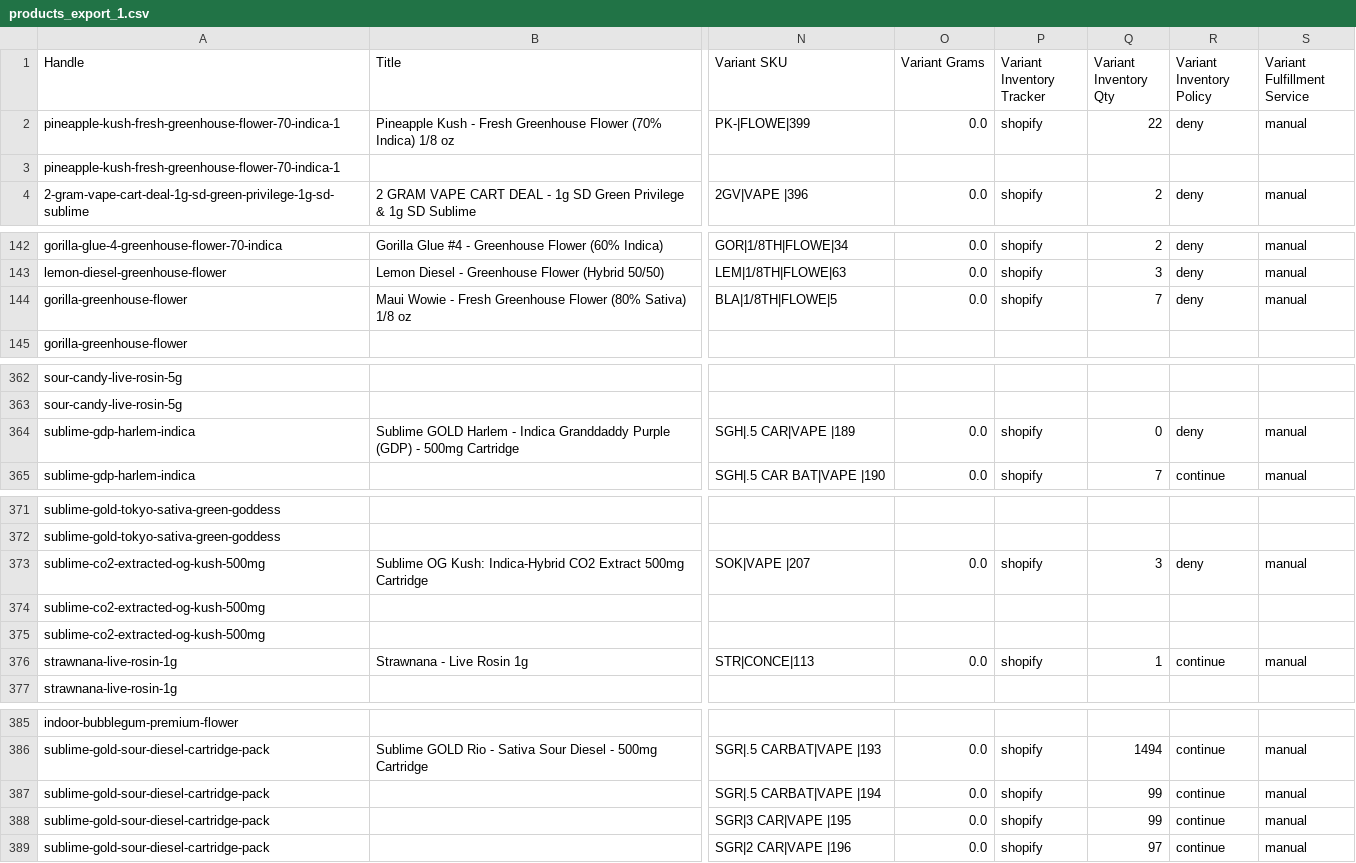
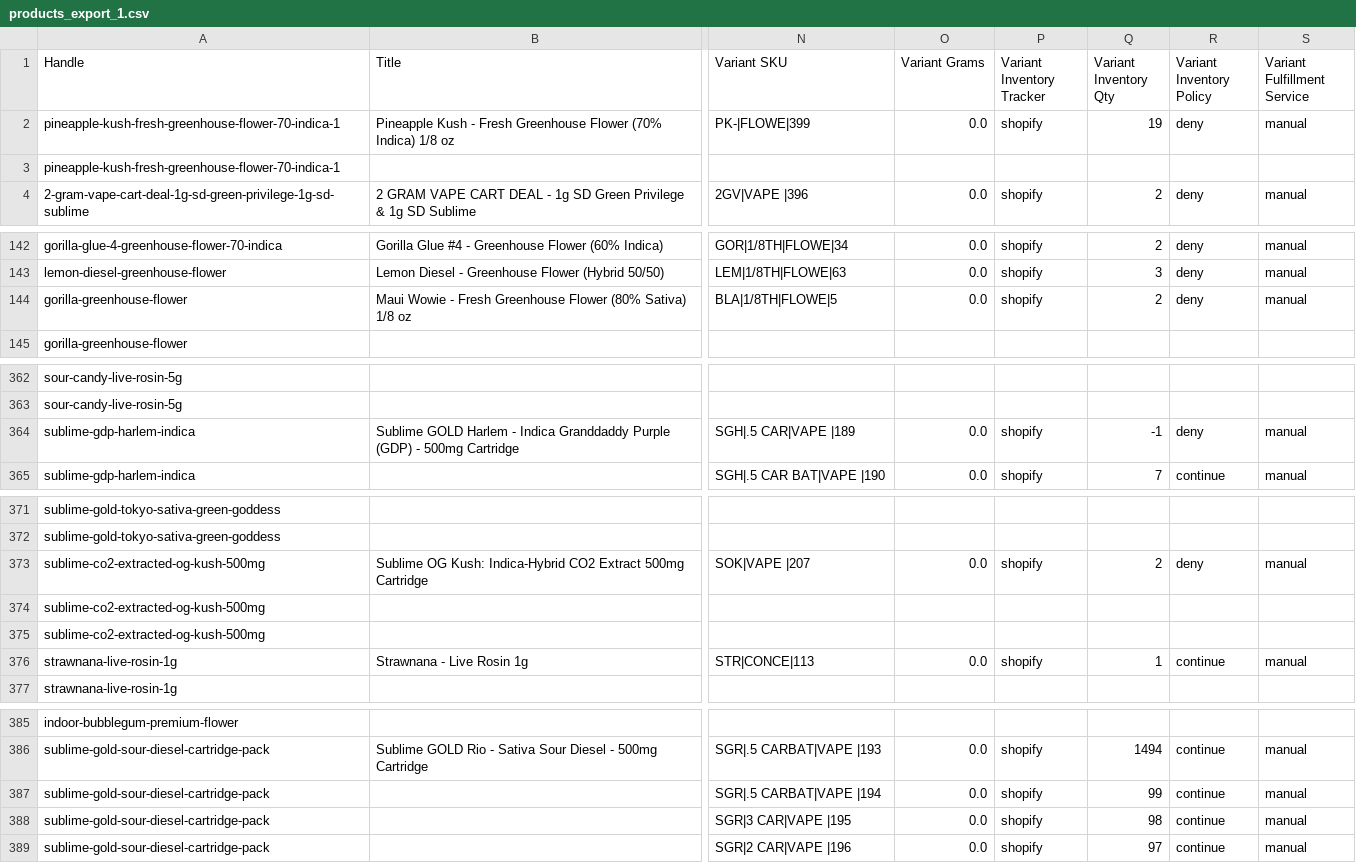
Before and after one commit to sebcampos/ShopifyRepo, a CSV file: products_export_1.csv, drawn as a sheet; only a part is shown, gaps mark what is left out; the diff covers the shown part only; the diff names each change by its address in the sheet, - before the commit and + after, or states it on an @@ line.

```diff
--- a/products_export_1.csv
+++ b/products_export_1.csv
-Q2 (Variant Inventory Qty): 22
+Q2 (Variant Inventory Qty): 19
-Q144 (Variant Inventory Qty): 7
+Q144 (Variant Inventory Qty): 2
-Q364 (Variant Inventory Qty): 0
+Q364 (Variant Inventory Qty): -1
-Q373 (Variant Inventory Qty): 3
+Q373 (Variant Inventory Qty): 2
-Q388 (Variant Inventory Qty): 99
+Q388 (Variant Inventory Qty): 98
```
Also changed, not shown: 9 edited cells elsewhere in this file, 5 other files.
